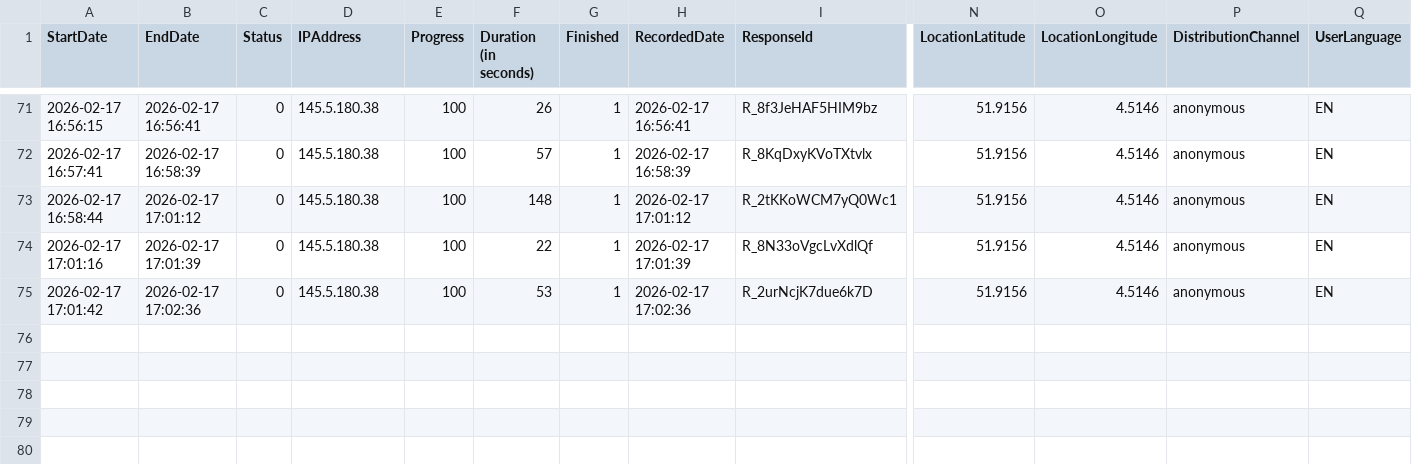
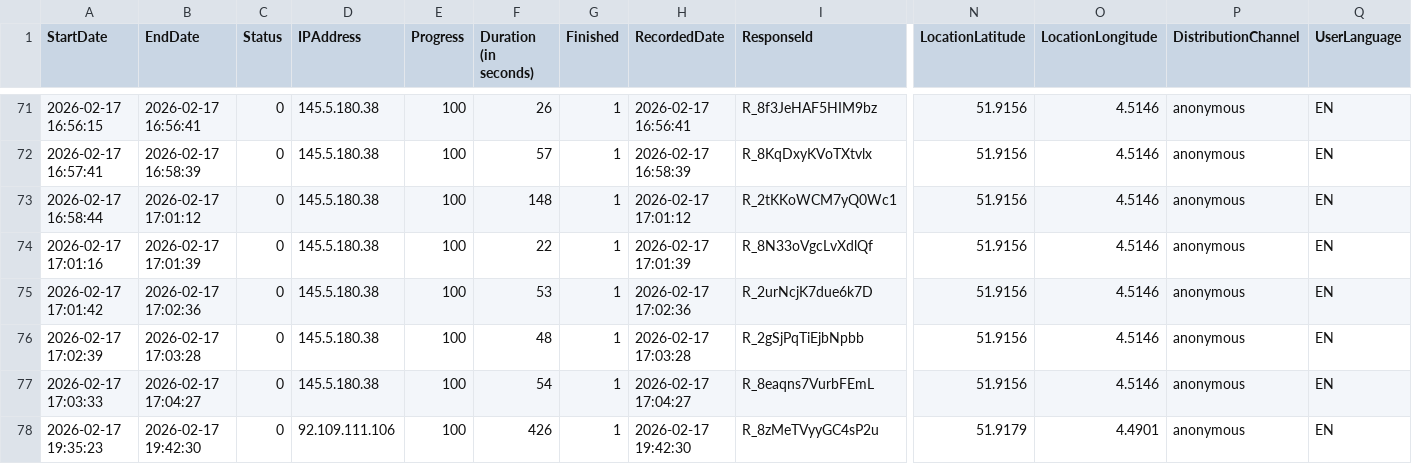
Before and after one commit to fourth-breakfast/taskb, a CSV file: stata/data/raw/data_raw.csv, drawn as a sheet; only a part is shown, gaps mark what is left out; rows hold the shown columns only; the diff names each change by its address in the sheet, - before the commit and + after, or states it on an @@ line.

Commit message:
updated data

```diff
--- a/stata/data/raw/data_raw.csv
+++ b/stata/data/raw/data_raw.csv
+row 76: 2026-02-17 17:02:39 | 2026-02-17 17:03:28 | 0 | 145.5.180.38 | 100 | 48 | 1 | 2026-02-17 17:03:28 | R_2gSjPqTiEjbNpbb | 51.9156 | 4.5146 | anonymous | EN
+row 77: 2026-02-17 17:03:33 | 2026-02-17 17:04:27 | 0 | 145.5.180.38 | 100 | 54 | 1 | 2026-02-17 17:04:27 | R_8eaqns7VurbFEmL | 51.9156 | 4.5146 | anonymous | EN
+row 78: 2026-02-17 19:35:23 | 2026-02-17 19:42:30 | 0 | 92.109.111.106 | 100 | 426 | 1 | 2026-02-17 19:42:30 | R_8zMeTVyyGC4sP2u | 51.9179 | 4.4901 | anonymous | EN
```
Also changed, not shown: 5 other files.
